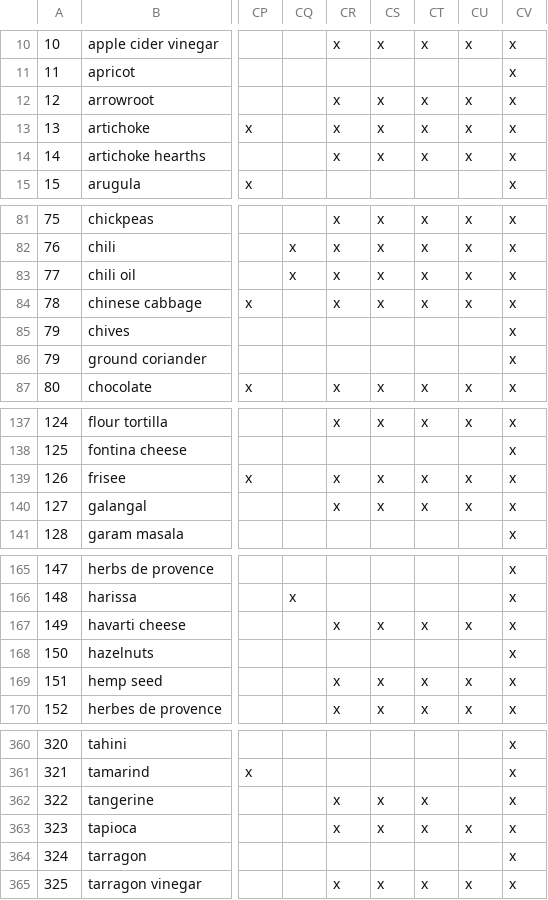
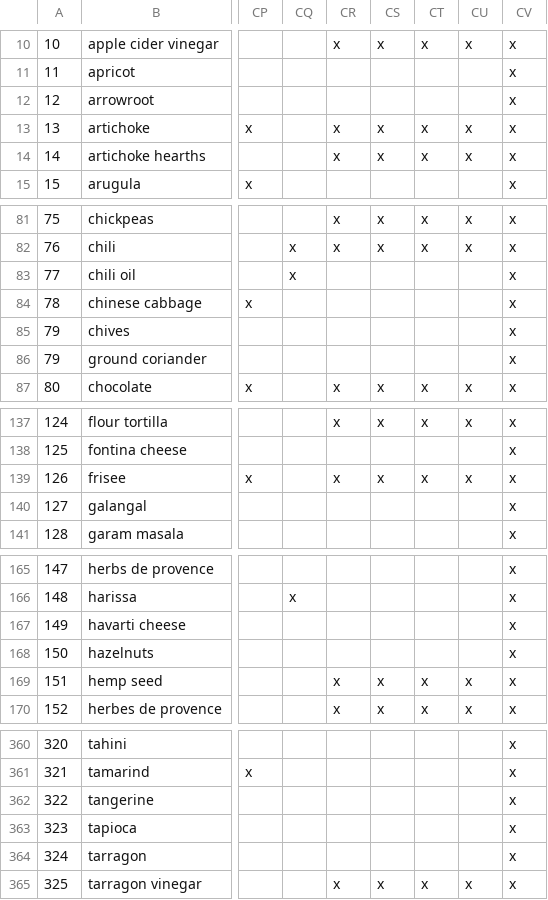
Before and after one commit to MiguelitoHaase1/gastrowheel, a CSV file: gastrowheel_unified.csv, drawn as a sheet; only a part is shown, gaps mark what is left out; the diff covers the shown part only; the diff names each change by its address in the sheet, - before the commit and + after, or states it on an @@ line.

```diff
--- a/gastrowheel_unified.csv
+++ b/gastrowheel_unified.csv
-CR12: x
+CR12: (empty)
-CS12: x
+CS12: (empty)
-CT12: x
+CT12: (empty)
-CU12: x
+CU12: (empty)
-CR83:CR84: x
+CR83:CR84: (empty)
-CS83:CS84: x
+CS83:CS84: (empty)
-CT83:CT84: x
+CT83:CT84: (empty)
-CU83:CU84: x
+CU83:CU84: (empty)
-CR140: x
+CR140: (empty)
-CS140: x
+CS140: (empty)
-CT140: x
+CT140: (empty)
-CU140: x
+CU140: (empty)
-CR167: x
+CR167: (empty)
-CS167: x
+CS167: (empty)
-CT167: x
+CT167: (empty)
-CU167: x
+CU167: (empty)
-CR362:CR363: x
+CR362:CR363: (empty)
-CS362:CS363: x
+CS362:CS363: (empty)
-CT362:CT363: x
+CT362:CT363: (empty)
-CU363: x
+CU363: (empty)
```
Also changed, not shown: 107 edited cells elsewhere in this file, 22 other files.
